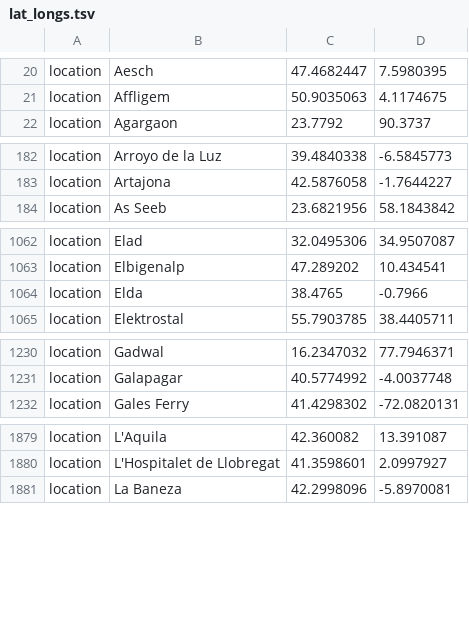
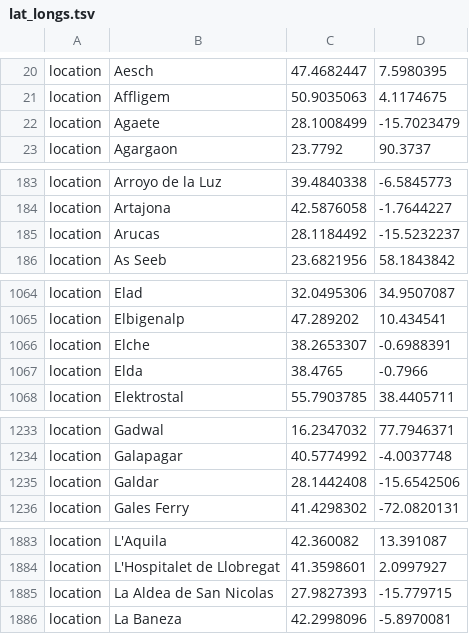
Before and after one commit to usafsam/ncov, a TSV file: defaults/lat_longs.tsv, drawn as a sheet; only a part is shown, gaps mark what is left out; the diff covers the shown part only.

```diff
--- a/defaults/lat_longs.tsv
+++ b/defaults/lat_longs.tsv
@@ -21,2 +21,3 @@ location	Aesch	47.4682447	7.5980395
 location	Affligem	50.9035063	4.1174675
+location	Agaete	28.1008499	-15.7023479
 location	Agargaon	23.7792	90.3737
@@ -183,2 +184,3 @@ location	Arroyo de la Luz	39.4840338	-6.5845773
 location	Artajona	42.5876058	-1.7644227
+location	Arucas	28.1184492	-15.5232237
 location	As Seeb	23.6821956	58.1843842
@@ -1063,2 +1065,3 @@ location	Elad	32.0495306	34.9507087
 location	Elbigenalp	47.289202	10.434541
+location	Elche	38.2653307	-0.6988391
 location	Elda	38.4765	-0.7966
@@ -1231,2 +1234,3 @@ location	Gadwal	16.2347032	77.7946371
 location	Galapagar	40.5774992	-4.0037748
+location	Galdar	28.1442408	-15.6542506
 location	Gales Ferry	41.4298302	-72.0820131
@@ -1880,2 +1884,3 @@ location	L'Aquila	42.360082	13.391087
 location	L'Hospitalet de Llobregat	41.3598601	2.0997927
+location	La Aldea de San Nicolas	27.9827393	-15.779715
 location	La Baneza	42.2998096	-5.8970081
```
Also changed, not shown: 7 added rows and 1 removed row elsewhere in this file, defaults/color_ordering.tsv, 1 other file.
